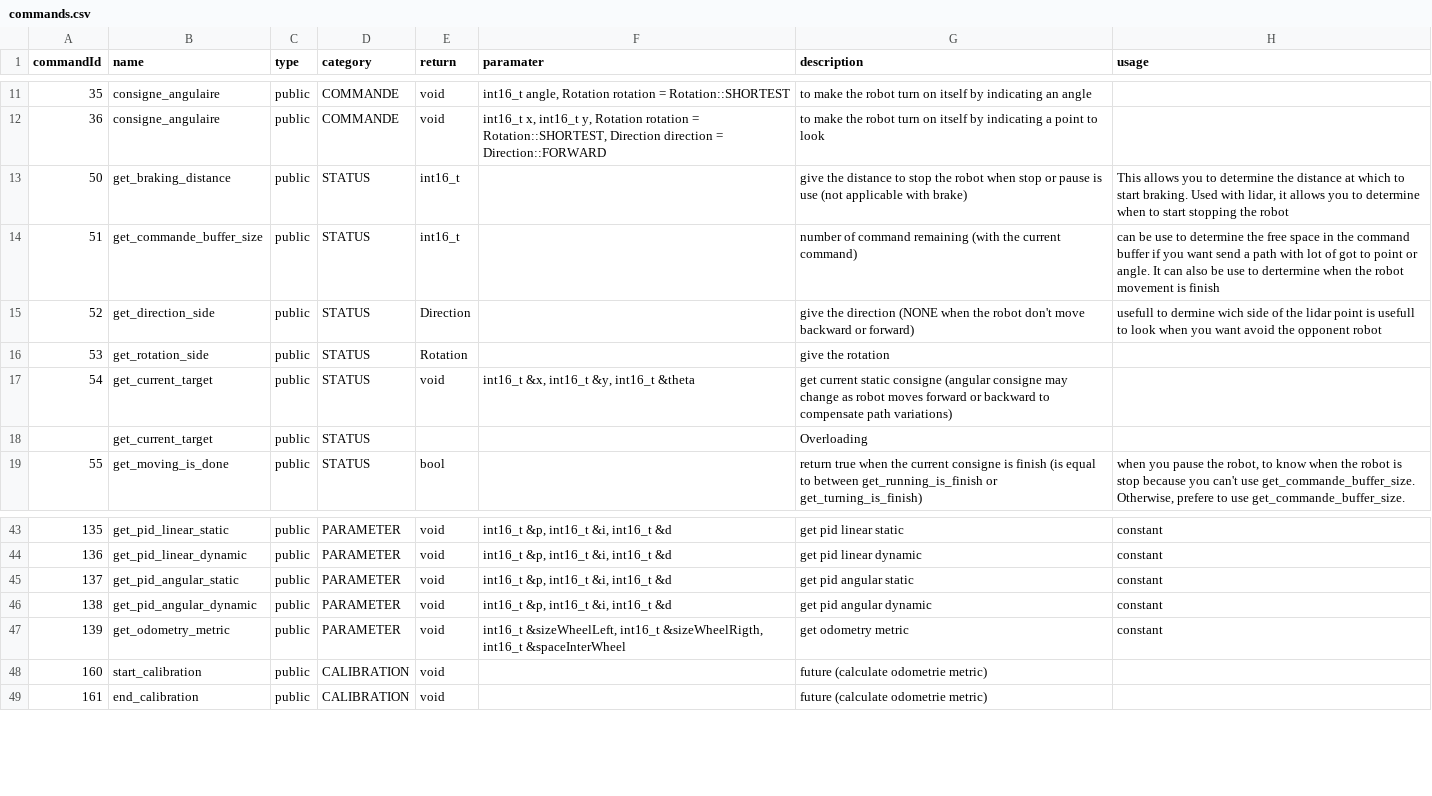
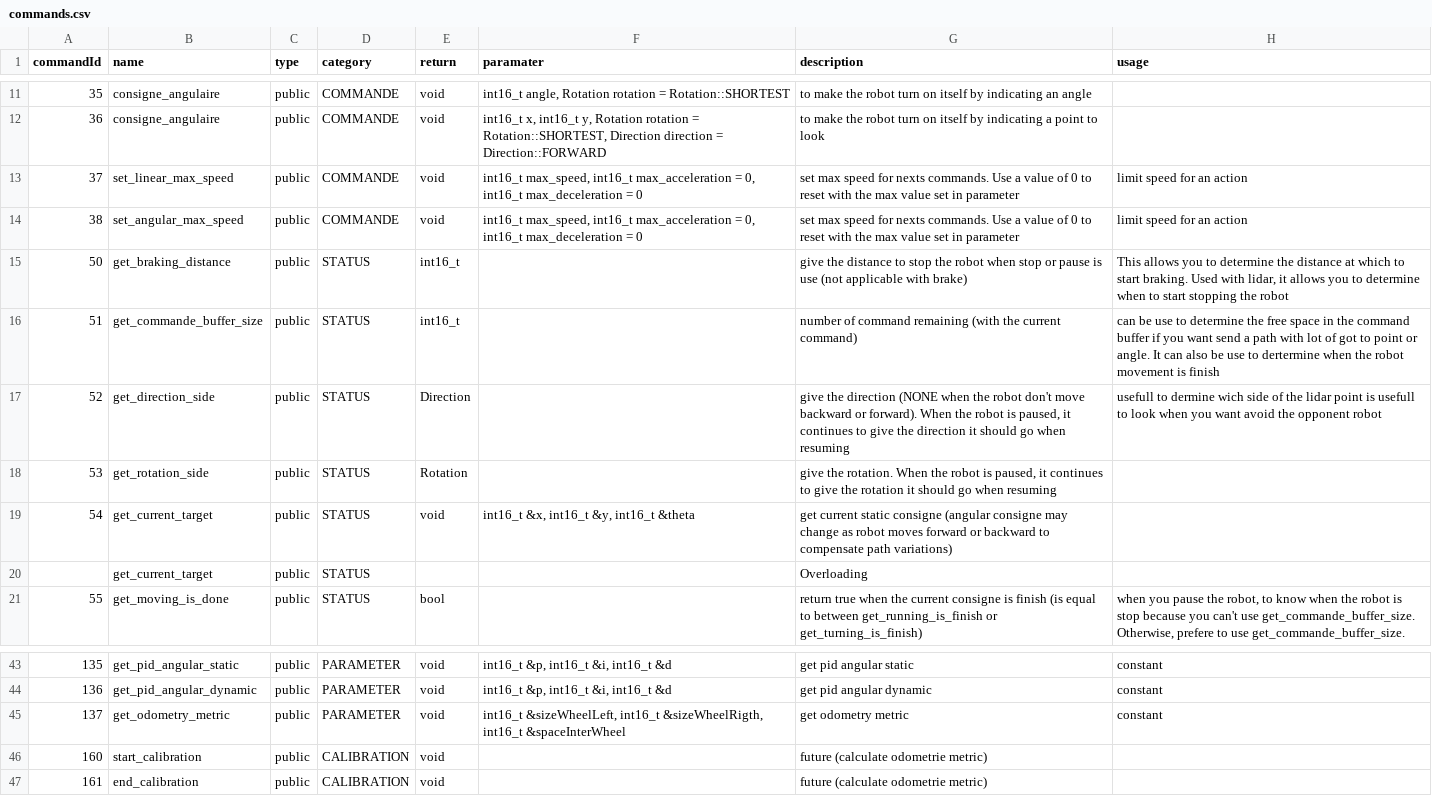
Before and after one commit to robotronik/librairie-commune, a CSV file: commands.csv, drawn as a sheet; only a part is shown, gaps mark what is left out; the diff covers the shown part only.

Commit message:
fixe name, change documentation

```diff
--- a/commands.csv
+++ b/commands.csv
@@ -12,6 +12,8 @@ commandId,name,type,category,return,paramater,description,usage,
 36,consigne_angulaire,public,COMMANDE,void,"int16_t x, int16_t y, Rotation rotation = Rotation::SHORTEST, Direction direction = Direction::FORWARD",to make the robot turn on itself by indicating a point to look,,
+37,set_linear_max_speed,public,COMMANDE,void,"int16_t max_speed, int16_t max_acceleration = 0, int16_t max_deceleration = 0",set max speed for nexts commands. Use a value of 0 to reset with the max value set in parameter,limit speed for an action,
+38,set_angular_max_speed,public,COMMANDE,void,"int16_t max_speed, int16_t max_acceleration = 0, int16_t max_deceleration = 0",set max speed for nexts commands. Use a value of 0 to reset with the max value set in parameter,limit speed for an action,
 50,get_braking_distance,public,STATUS,int16_t,,give the distance to stop the robot when stop or pause is use (not applicable with brake),"This allows you to determine the distance at which to start braking. Used with lidar, it allows you to determine when to start stopping the robot",
 51,get_commande_buffer_size,public,STATUS,int16_t,,number of command remaining (with the current command),can be use to determine the free space in the command buffer if you want send a path with lot of got to point or angle. It can also be use to dertermine when the robot movement is finish,
-52,get_direction_side,public,STATUS,Direction,,give the direction (NONE when the robot don't move backward or forward),usefull to dermine wich side of the lidar point is usefull to look when you want avoid the opponent robot,
-53,get_rotation_side,public,STATUS,Rotation,,give the rotation,,
+52,get_direction_side,public,STATUS,Direction,,"give the direction (NONE when the robot don't move backward or forward). When the robot is paused, it continues to give the direction it should go when resuming" ,usefull to dermine wich side of the lidar point is usefull to look when you want avoid the opponent robot,
+53,get_rotation_side,public,STATUS,Rotation,,"give the rotation. When the robot is paused, it continues to give the rotation it should go when resuming",,
 54,get_current_target,public,STATUS,void,"int16_t &x, int16_t &y, int16_t &theta",get current static consigne (angular consigne may change as robot moves forward or backward to compensate path variations),,
@@ -43,6 +43,4 @@ commandId,name,type,category,return,paramater,description,usage,
-135,get_pid_linear_static,public,PARAMETER,void,"int16_t &p, int16_t &i, int16_t &d",get pid linear static,constant,
-136,get_pid_linear_dynamic,public,PARAMETER,void,"int16_t &p, int16_t &i, int16_t &d",get pid linear dynamic,constant,
-137,get_pid_angular_static,public,PARAMETER,void,"int16_t &p, int16_t &i, int16_t &d",get pid angular static,constant,
-138,get_pid_angular_dynamic,public,PARAMETER,void,"int16_t &p, int16_t &i, int16_t &d",get pid angular dynamic,constant,
-139,get_odometry_metric,public,PARAMETER,void,"int16_t &sizeWheelLeft, int16_t &sizeWheelRigth, int16_t &spaceInterWheel",get odometry metric,constant,
+135,get_pid_angular_static,public,PARAMETER,void,"int16_t &p, int16_t &i, int16_t &d",get pid angular static,constant,
+136,get_pid_angular_dynamic,public,PARAMETER,void,"int16_t &p, int16_t &i, int16_t &d",get pid angular dynamic,constant,
+137,get_odometry_metric,public,PARAMETER,void,"int16_t &sizeWheelLeft, int16_t &sizeWheelRigth, int16_t &spaceInterWheel",get odometry metric,constant,
 160,start_calibration,public,CALIBRATION,void,,future (calculate odometrie metric),,
```
Also changed, not shown: 2 removed rows and 34 edited cells elsewhere in this file, 6 other files.
